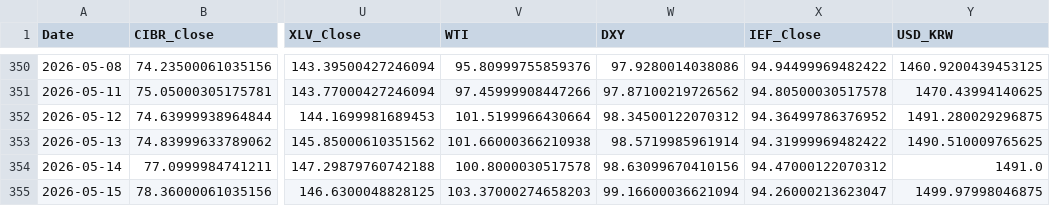
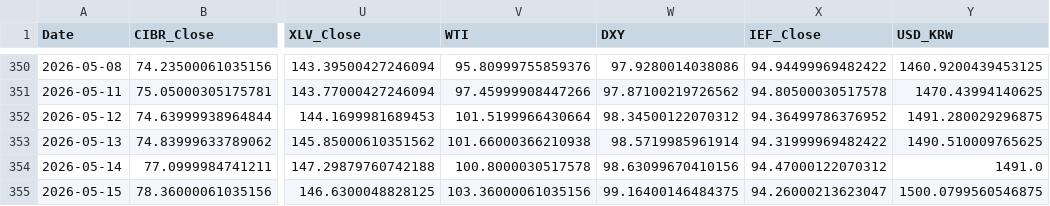
Before and after one commit to daifulee/argus-public-data, a CSV file: argus_data.csv, drawn as a sheet; only a part is shown, gaps mark what is left out; the diff names each change by its address in the sheet, - before the commit and + after, or states it on an @@ line.

```diff
--- a/argus_data.csv
+++ b/argus_data.csv
-V355 (WTI): 103.37000274658203
+V355 (WTI): 103.36000061035156
-W355 (DXY): 99.16600036621094
+W355 (DXY): 99.16400146484375
-Y355 (USD_KRW): 1499.97998046875
+Y355 (USD_KRW): 1500.0799560546875
```
Also changed, not shown: 2 other files.
